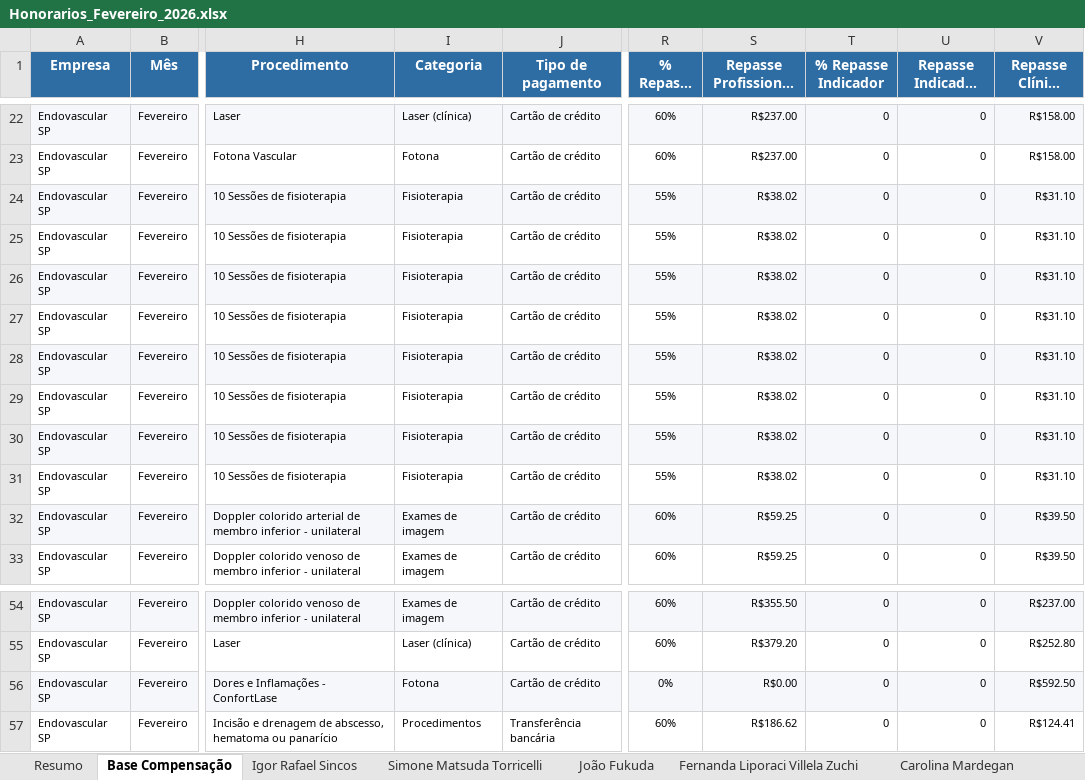
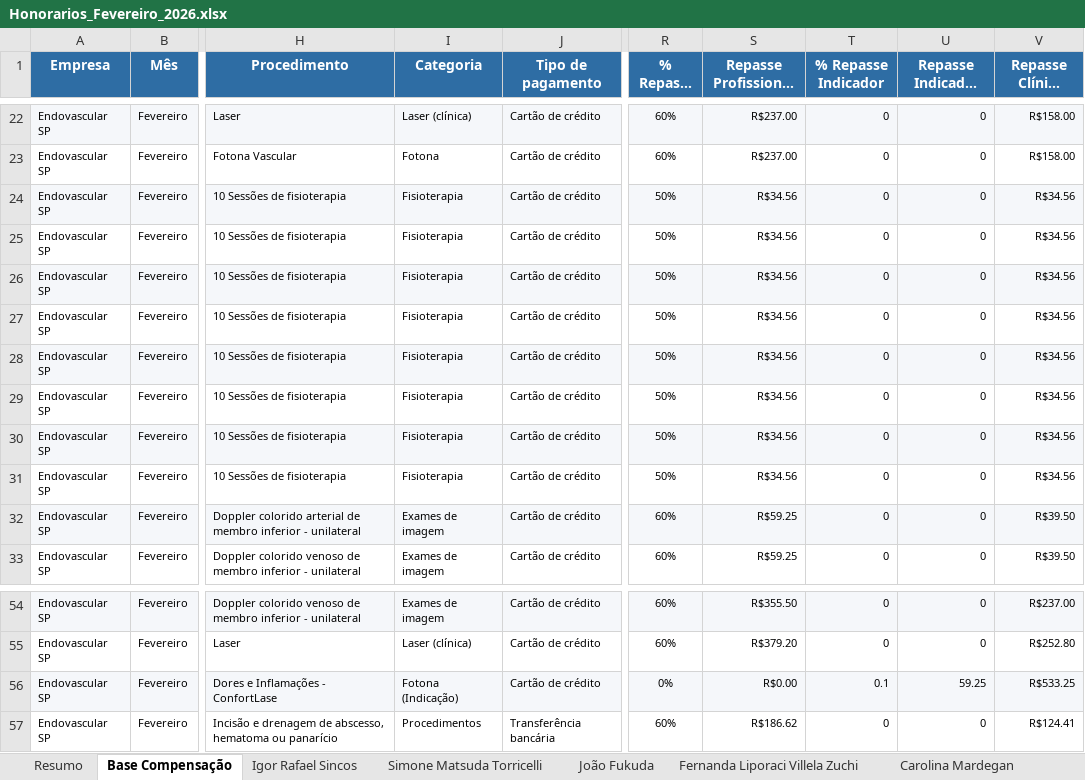
Before and after one commit to endovascularsp/portais-medicos, an Excel workbook: Honorarios_Fevereiro_2026.xlsx, sheet Base Compensação, drawn as a sheet; only a part is shown, gaps mark what is left out; long unchanged cells end in …; values as stored, in another font and other column widths than the file's, no borders; the diff names each change by its address in the sheet, - before the commit and + after, or states it on an @@ line.

```diff
--- a/Honorarios_Fevereiro_2026.xlsx (sheet Base Compensação)
+++ b/Honorarios_Fevereiro_2026.xlsx (sheet Base Compensação)
-R24:R31 (% Repasse Prof): 55%
+R24:R31 (% Repasse Prof): 50%
-S24:S31 (Repasse Profissional (R$)): R$38.02
+S24:S31 (Repasse Profissional (R$)): R$34.56
-V24:V31 (Repasse Clínica (R$)): R$31.10
+V24:V31 (Repasse Clínica (R$)): R$34.56
-I56 (Categoria): Fotona
+I56 (Categoria): Fotona (Indicação)
-T56 (% Repasse Indicador): 0
+T56 (% Repasse Indicador): 0.1
-U56 (Repasse Indicador (R$)): 0
+U56 (Repasse Indicador (R$)): 59.25
-V56 (Repasse Clínica (R$)): R$592.50
+V56 (Repasse Clínica (R$)): R$533.25
```
Also changed, not shown: sheet Resumo, sheet Tabela Final - Repasse, sheet Juliana Olimpio de Paula, sheet Fernanda Liporaci Villela Zuchi, 19 other files.
